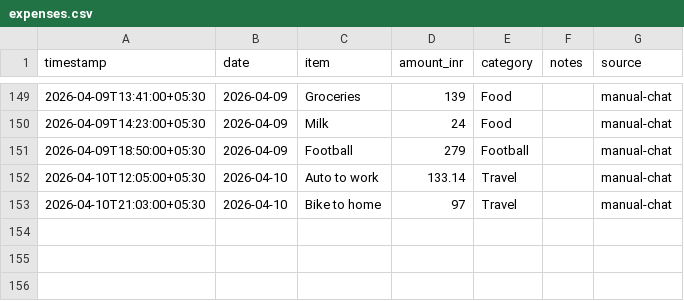
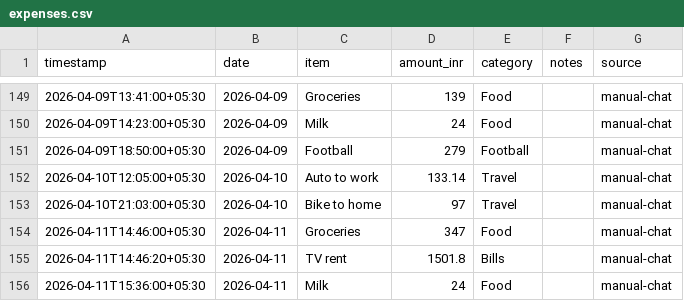
Before and after one commit to Sukrittt/envelope, a CSV file: data/expenses.csv, drawn as a sheet; only a part is shown, gaps mark what is left out; the diff names each change by its address in the sheet, - before the commit and + after, or states it on an @@ line.

Commit message:
Log expenses: groceries, TV rent payment, milk

```diff
--- a/data/expenses.csv
+++ b/data/expenses.csv
+row 154: 2026-04-11T14:46:00+05:30 | 2026-04-11 | Groceries | 347 | Food |  | manual-chat
+row 155: 2026-04-11T14:46:20+05:30 | 2026-04-11 | TV rent | 1501.8 | Bills |  | manual-chat
+row 156: 2026-04-11T15:36:00+05:30 | 2026-04-11 | Milk | 24 | Food |  | manual-chat
```
Also changed, not shown: productivity/expenses.csv, public/productivity/expenses.csv, 1 other file.
